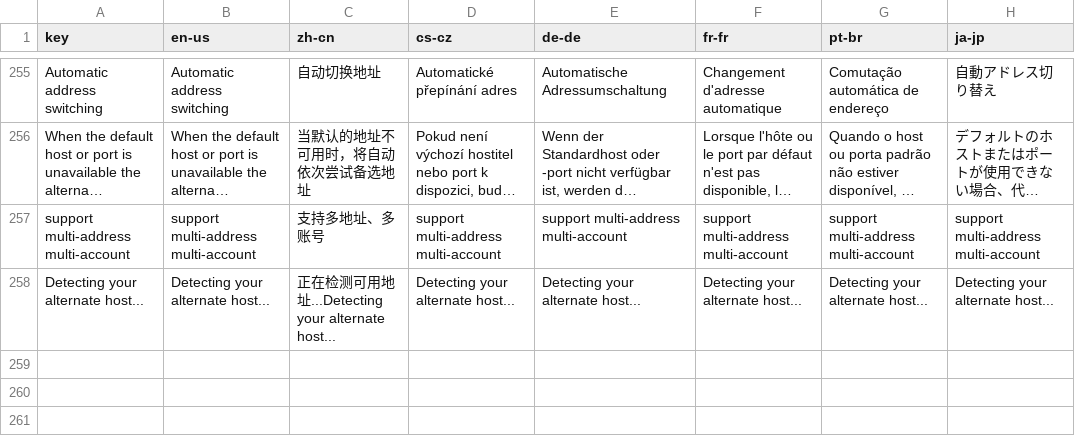
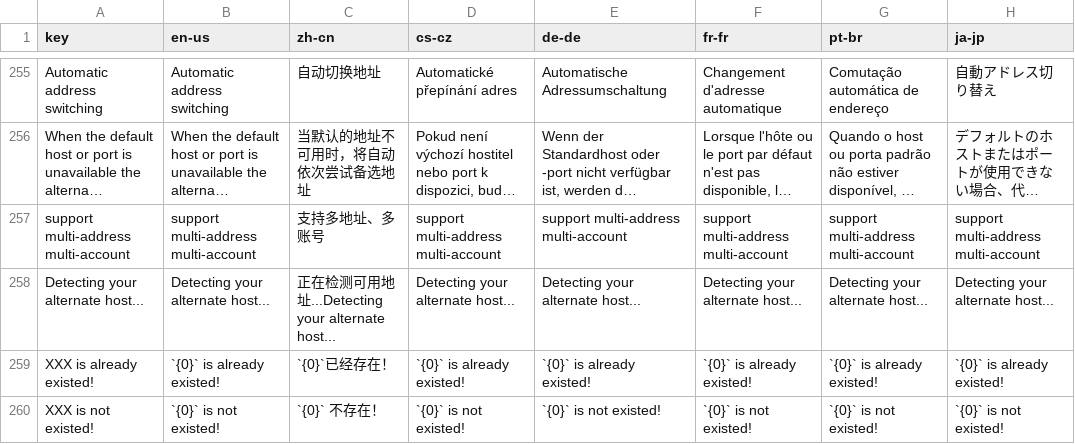
Before and after one commit to yrctw/1Remote, a CSV file: Ui/Resources/Languages/glossary_translated_by_google.csv, drawn as a sheet; only a part is shown, gaps mark what is left out; long unchanged cells end in …; the diff names each change by its address in the sheet, - before the commit and + after, or states it on an @@ line.

```diff
--- a/Ui/Resources/Languages/glossary_translated_by_google.csv
+++ b/Ui/Resources/Languages/glossary_translated_by_google.csv
+row 259: XXX is already existed! | `{0}` is already existed! | `{0}`已经存在！ | `{0}` is already existed! | `{0}` is already existed! | `{0}` is already existed! | `{0}` is already existed! | `{0}` is already existed!
+row 260: XXX is not existed! | `{0}` is not existed! | `{0}` 不存在！ | `{0}` is not existed! | `{0}` is not existed! | `{0}` is not existed! | `{0}` is not existed! | `{0}` is not existed!
```
Also changed, not shown: Ui/Resources/Languages/glossary.csv, 25 other files.
